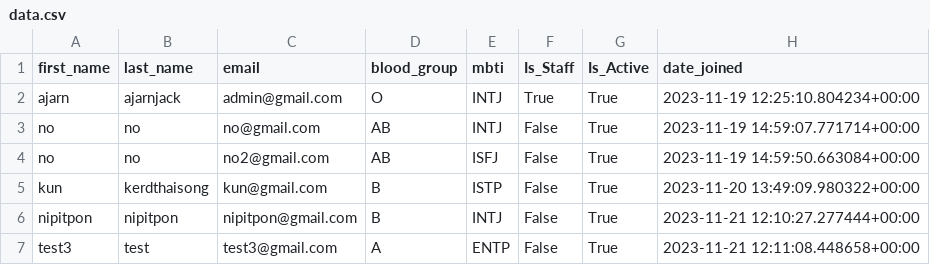
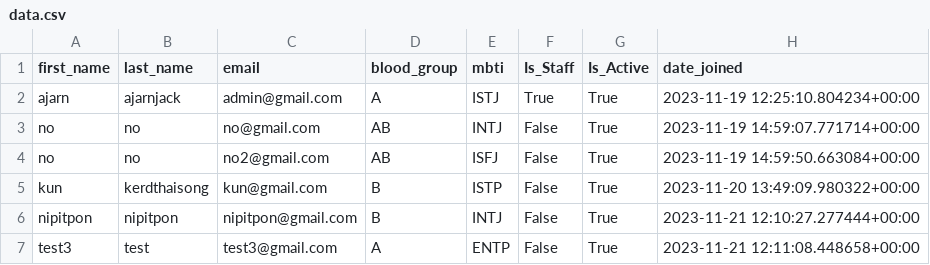
Before and after one commit to cn331-hogwarts/cn331_web_new, a CSV file: backend/data.csv, drawn as a sheet.

```diff
--- a/backend/data.csv
+++ b/backend/data.csv
@@ -1,3 +1,3 @@
 first_name,last_name,email,blood_group,mbti,Is_Staff,Is_Active,date_joined
-ajarn,ajarnjack,admin@gmail.com,O,INTJ,True,True,2023-11-19 12:25:10.804234+00:00
+ajarn,ajarnjack,admin@gmail.com,A,ISTJ,True,True,2023-11-19 12:25:10.804234+00:00
 no,no,no@gmail.com,AB,INTJ,False,True,2023-11-19 14:59:07.771714+00:00
```
Also changed, not shown: 2 other files.
